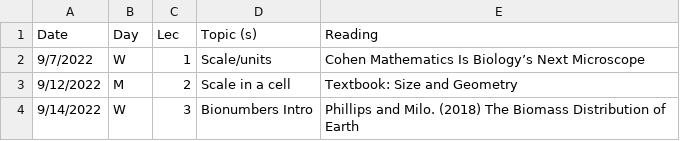
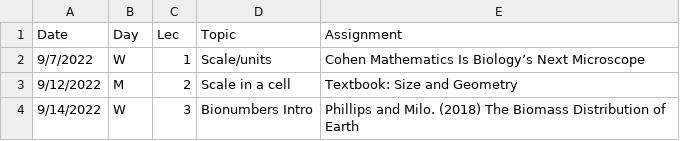
Before and after one commit to bu-bioinfo/bf751, a CSV file: _data/schedule.csv, drawn as a sheet; only a part is shown.

Commit message:
Update schedule.csv

```diff
--- a/_data/schedule.csv
+++ b/_data/schedule.csv
@@ -1,2 +1,2 @@
-Date,Day,Lec,Topic (s),Reading
+Date,Day,Lec,Topic,Assignment
 9/7/2022,W,1,Scale/units, Cohen Mathematics Is Biology’s Next Microscope
```
